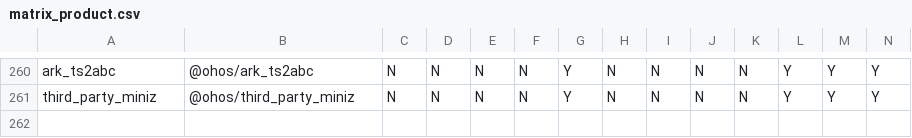
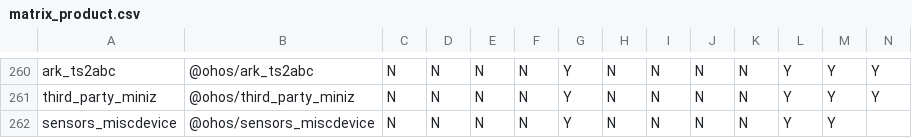
Before and after one commit to openharmony/manifest, a CSV file: matrix_product.csv, drawn as a sheet; only a part is shown, gaps mark what is left out; rows hold the shown columns only; the diff covers the shown part only; the diff names each change by its address in the sheet, - before the commit and + after, or states it on an @@ line.

Commit message:
Signed-off-by:vocoal<gaofeng99@huawei.com>

```diff
--- a/matrix_product.csv
+++ b/matrix_product.csv
+row 262: sensors_miscdevice | @ohos/sensors_miscdevice | N | N | N | N | Y | N | N | N | N | Y | Y
```
Also changed, not shown: 1 added row and 1 edited cell elsewhere in this file.
